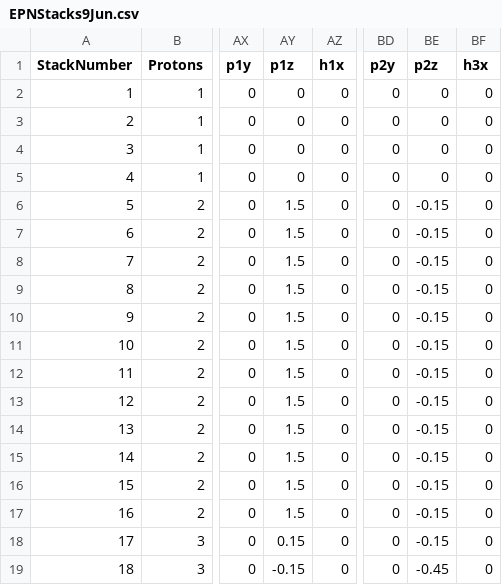
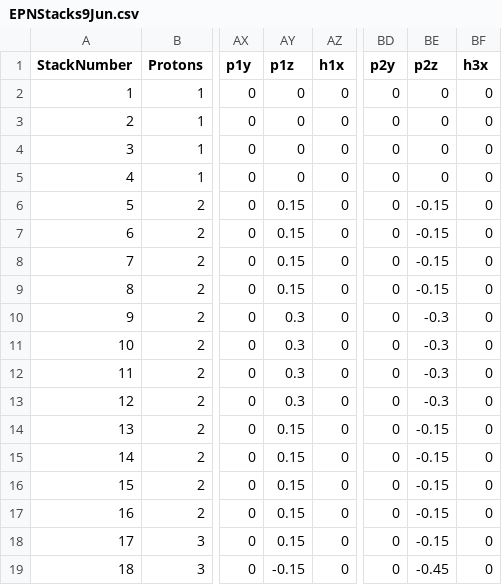
Before and after one commit to LtAirman/ChargeFieldTopics, a CSV file: data/EPNStacks9Jun.csv, drawn as a sheet; only a part is shown, gaps mark what is left out; the diff names each change by its address in the sheet, - before the commit and + after, or states it on an @@ line.

Commit message:
Additional numerical corrections, plus  adding a gap between two proton TB alphas.

```diff
--- a/data/EPNStacks9Jun.csv
+++ b/data/EPNStacks9Jun.csv
-AY6:AY9 (p1z): 1.5
+AY6:AY9 (p1z): 0.15
-AY10:AY13 (p1z): 1.5
+AY10:AY13 (p1z): 0.3
-BE10:BE13 (p2z): -0.15
+BE10:BE13 (p2z): -0.3
-AY14:AY17 (p1z): 1.5
+AY14:AY17 (p1z): 0.15
```
